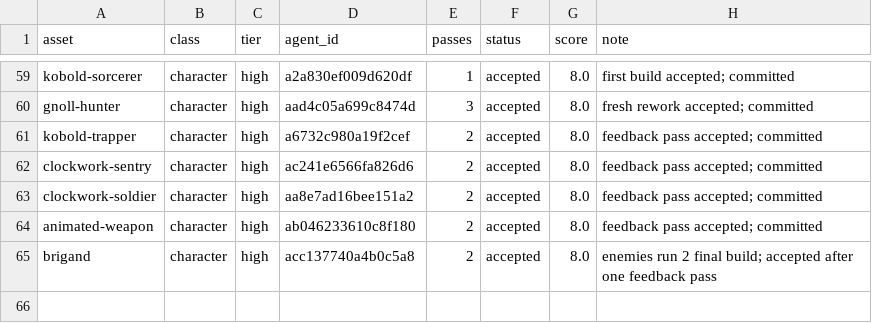
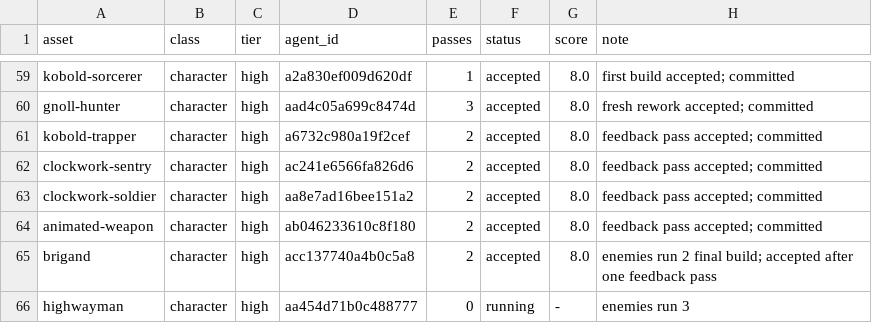
Before and after one commit to bodangren/advantage-forge, a TSV file: bench/sonnet/state.tsv, drawn as a sheet; only a part is shown, gaps mark what is left out.

```diff
--- a/bench/sonnet/state.tsv
+++ b/bench/sonnet/state.tsv
@@ -65 +65,2 @@ animated-weapon	character	high	ab046233610c8f180	2	accepted	8.0	feedback pass ac
 brigand	character	high	acc137740a4b0c5a8	2	accepted	8.0	enemies run 2 final build; accepted after one feedback pass
+highwayman	character	high	aa454d71b0c488777	0	running	-	enemies run 3
```
Also changed, not shown: 5 other files.
